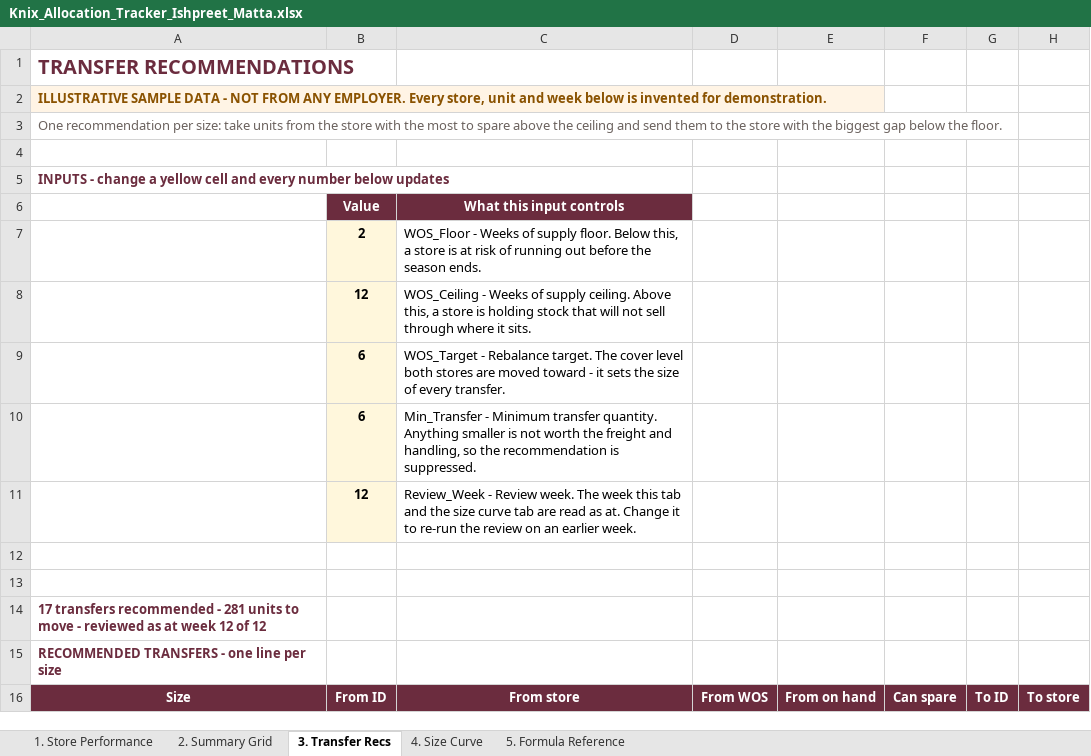
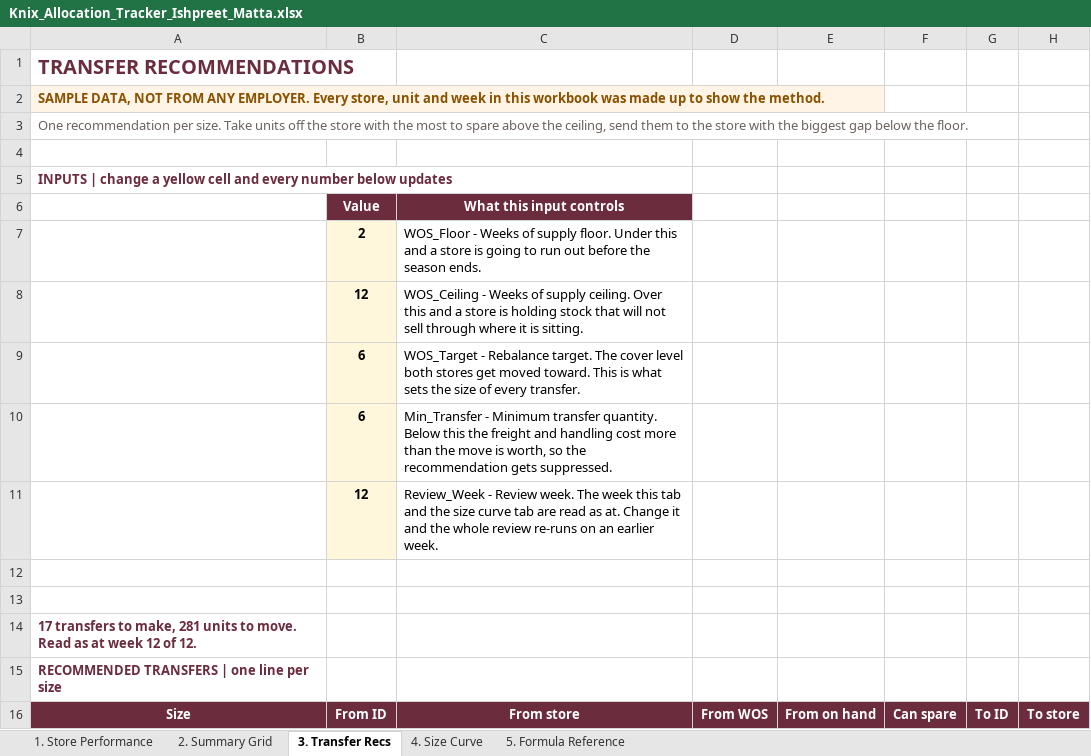
Before and after one commit to ProgrAngad/ishpreetmatta, an Excel workbook: files/Knix_Allocation_Tracker_Ishpreet_Matta.xlsx, sheet 3. Transfer Recs, drawn as a sheet; only a part is shown; values as stored, in another font and other column widths than the file's, no borders; conditional formats not drawn; the diff covers the shown part only; the diff names each change by its address in the sheet, - before the commit and + after, or states it on an @@ line.

```diff
--- a/files/Knix_Allocation_Tracker_Ishpreet_Matta.xlsx (sheet 3. Transfer Recs)
+++ b/files/Knix_Allocation_Tracker_Ishpreet_Matta.xlsx (sheet 3. Transfer Recs)
-A2: ILLUSTRATIVE SAMPLE DATA - NOT FROM ANY EMPLOYER. Every store, unit and week below is invented for demonstration.
+A2: SAMPLE DATA, NOT FROM ANY EMPLOYER. Every store, unit and week in this workbook was made up to show the method.
-A3: …recommendation per size: take units from the store with the most to spare above the ceiling and send them…
+A3: …recommendation per size. Take units off the store with the most to spare above the ceiling, send them…
-A5: INPUTS - change a…
+A5: INPUTS | change a…
-C7: …supply floor. Below this, a store is at risk of running out before…
+C7: …supply floor. Under this and a store is going to run out before…
-C8: …supply ceiling. Above this, a store is holding stock that will not sell through where it sits.
+C8: …supply ceiling. Over this and a store is holding stock that will not sell through where it is sitting.
-C9: …both stores are moved toward - it sets the…
+C9: …both stores get moved toward. This is what sets the…
-C10: …transfer quantity. Anything smaller is not worth the freight and handling, so the recommendation is suppressed.
+C10: …transfer quantity. Below this the freight and handling cost more than the move is worth, so the recommendation gets suppressed.
-C11: …Change it to re-run the review on an…
+C11: …Change it and the whole review re-runs on an…
-A14: 17 transfers recommended - 281 units to move - reviewed as at week 12 of 12
+A14: 17 transfers to make, 281 units to move. Read as at week 12 of 12.
-A15: RECOMMENDED TRANSFERS - one line per size
+A15: RECOMMENDED TRANSFERS | one line per size
```
Also changed, not shown: 28 edited cells elsewhere in this sheet, sheet 5. Formula Reference, sheet 4. Size Curve, sheet 2. Summary Grid, sheet 1. Store Performance, formulas that keep their value, 8 other files.
